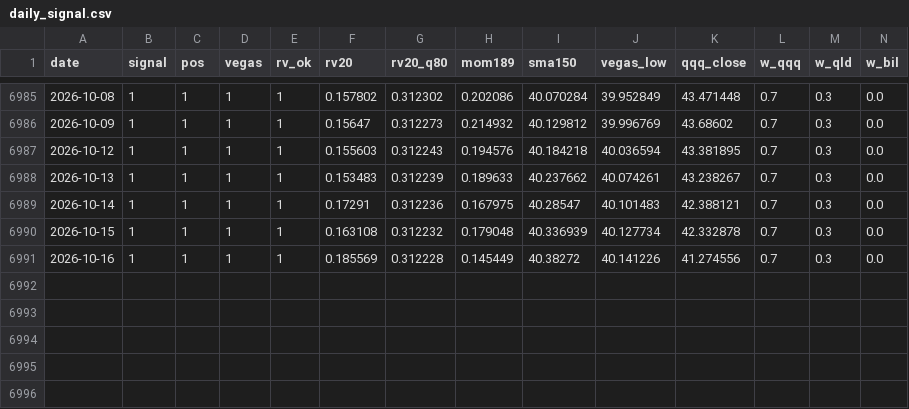
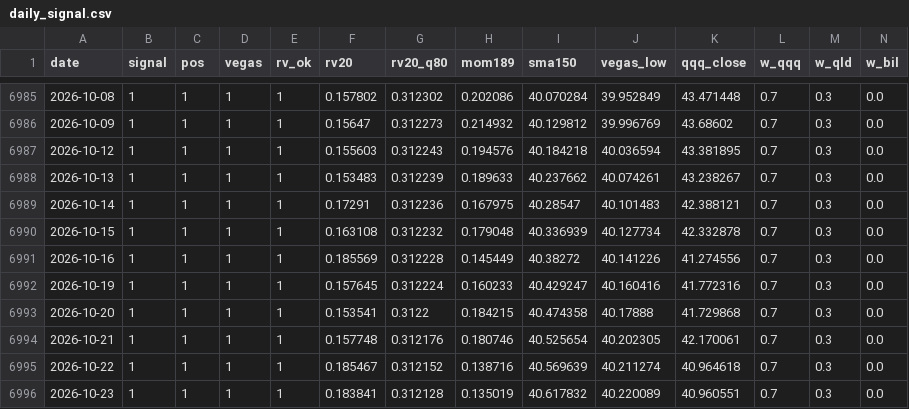
Before and after one commit to fintechshan/FontesFund, a CSV file: data/qqq_vegas/daily_signal.csv, drawn as a sheet; only a part is shown, gaps mark what is left out; the diff names each change by its address in the sheet, - before the commit and + after, or states it on an @@ line.

```diff
--- a/data/qqq_vegas/daily_signal.csv
+++ b/data/qqq_vegas/daily_signal.csv
+row 6992: 2026-10-19 | 1 | 1 | 1 | 1 | 0.157645 | 0.312224 | 0.160233 | 40.429247 | 40.160416 | 41.772316 | 0.7 | 0.3 | 0.0
+row 6993: 2026-10-20 | 1 | 1 | 1 | 1 | 0.153541 | 0.3122 | 0.184215 | 40.474358 | 40.17888 | 41.729868 | 0.7 | 0.3 | 0.0
+row 6994: 2026-10-21 | 1 | 1 | 1 | 1 | 0.157748 | 0.312176 | 0.180746 | 40.525654 | 40.202305 | 42.170061 | 0.7 | 0.3 | 0.0
+row 6995: 2026-10-22 | 1 | 1 | 1 | 1 | 0.185467 | 0.312152 | 0.138716 | 40.569639 | 40.211274 | 40.964618 | 0.7 | 0.3 | 0.0
+row 6996: 2026-10-23 | 1 | 1 | 1 | 1 | 0.183841 | 0.312128 | 0.135019 | 40.617832 | 40.220089 | 40.960551 | 0.7 | 0.3 | 0.0
```
Also changed, not shown: data/qqq_vegas/equity_curve.csv, data/qqq_vegas/monthly_returns.csv, 13 other files.
